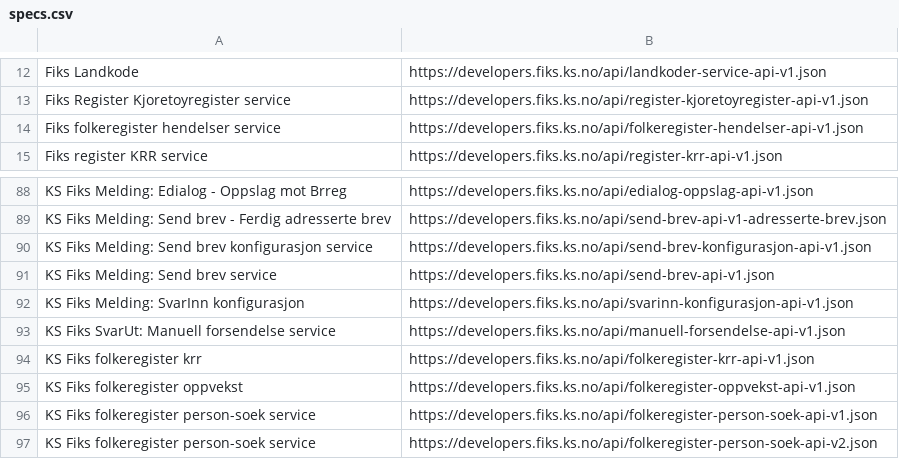
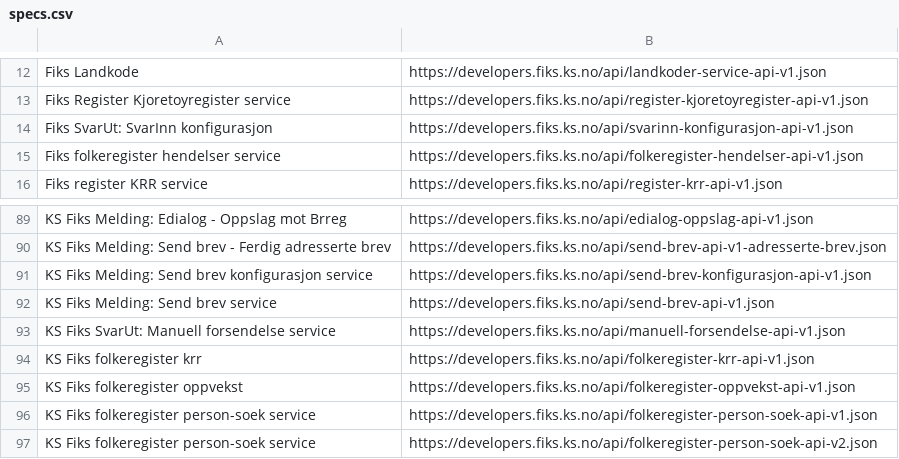
Before and after one commit to ks-no/ks-no.github.io, a CSV file: static/api/specs.csv, drawn as a sheet; only a part is shown, gaps mark what is left out; removed rows and columns are numbered as before the commit, all else as after; the diff names each change by its address in the sheet, - before the commit and + after, or states it on an @@ line.

Commit message:
Update specs.csv after generation

```diff
--- a/static/api/specs.csv
+++ b/static/api/specs.csv
+row 14: Fiks SvarUt: SvarInn konfigurasjon | https://developers.fiks.ks.no/api/svarinn-konfigurasjon-api-v1.json
-row 92: KS Fiks Melding: SvarInn konfigurasjon | https://developers.fiks.ks.no/api/svarinn-konfigurasjon-api-v1.json
```
